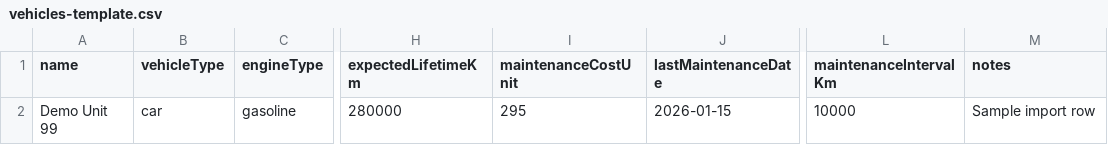
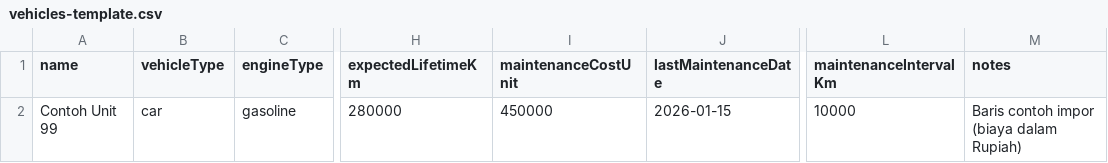
Before and after one commit to JustHackr/flo-logistics, a CSV file: public/templates/vehicles-template.csv, drawn as a sheet; only a part is shown, gaps mark what is left out; the diff names each change by its address in the sheet, - before the commit and + after, or states it on an @@ line.

```diff
--- a/public/templates/vehicles-template.csv
+++ b/public/templates/vehicles-template.csv
-A2 (name): Demo Unit 99
+A2 (name): Contoh Unit 99
-I2 (maintenanceCostUnit): 295
+I2 (maintenanceCostUnit): 450000
-M2 (notes): Sample import row
+M2 (notes): Baris contoh impor (biaya dalam Rupiah)
```
Also changed, not shown: 6 other files.
